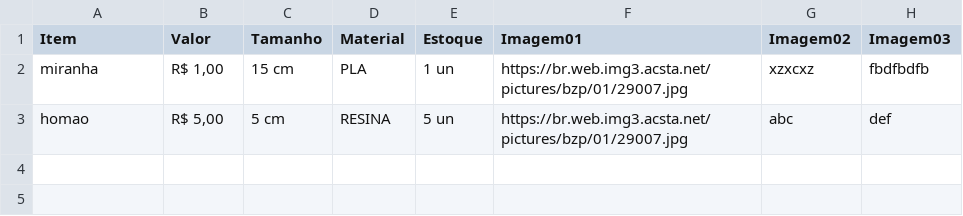
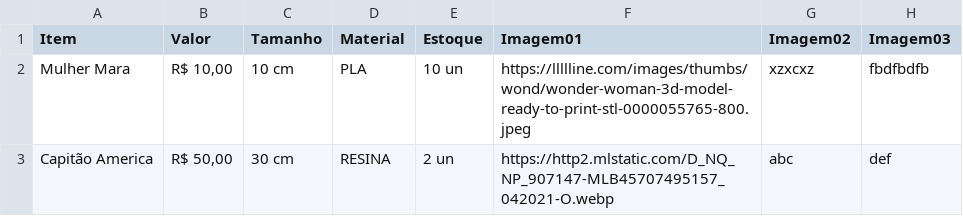
Before and after one commit to kalielson/Catalogo, a CSV file: dadosplanilha.csv, drawn as a sheet.

Commit message:
Add files via upload

```diff
--- a/dadosplanilha.csv
+++ b/dadosplanilha.csv
@@ -1,3 +1,3 @@
 Item;Valor;Tamanho;Material;Estoque;Imagem01;Imagem02;Imagem03
-miranha;R$ 1,00;15 cm;PLA;1 un;https://br.web.img3.acsta.net/pictures/bzp/01/29007.jpg;xzxcxz;fbdfbdfb
-homao;R$ 5,00;5 cm;RESINA;5 un;https://br.web.img3.acsta.net/pictures/bzp/01/29007.jpg;abc;def
+Mulher Mara;R$ 10,00;10 cm;PLA;10 un;https://llllline.com/images/thumbs/wond/wonder-woman-3d-model-ready-to-print-stl-0000055765-800.jpeg;xzxcxz;fbdfbdfb
+Capitão America;R$ 50,00;30 cm;RESINA;2 un;https://http2.mlstatic.com/D_NQ_NP_907147-MLB45707495157_042021-O.webp;abc;def
```
